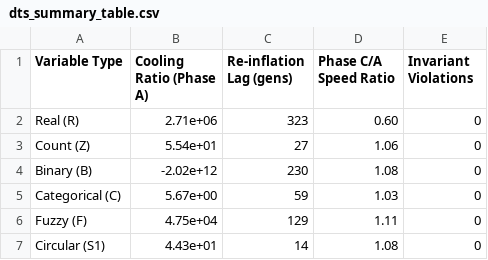
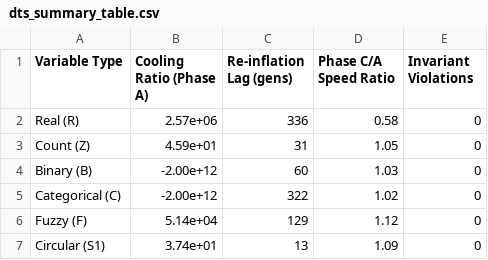
Before and after one commit to Bejmo/generalized-es, a CSV file: experiments/experiment_2/data/dts_summary_table.csv, drawn as a sheet.

Commit message:
fix: format dts summary table output in experiment 2 notebook

```diff
--- a/experiments/experiment_2/data/dts_summary_table.csv
+++ b/experiments/experiment_2/data/dts_summary_table.csv
@@ -1,7 +1,7 @@
 Variable Type,Cooling Ratio (Phase A),Re-inflation Lag (gens),Phase C/A Speed Ratio,Invariant Violations
-Real (R),2.71e+06,323,0.60,0
-Count (Z),5.54e+01,27,1.06,0
-Binary (B),-2.02e+12,230,1.08,0
-Categorical (C),5.67e+00,59,1.03,0
-Fuzzy (F),4.75e+04,129,1.11,0
-Circular (S1),4.43e+01,14,1.08,0
+Real (R),2.57e+06,336,0.58,0
+Count (Z),4.59e+01,31,1.05,0
+Binary (B),-2.00e+12,60,1.03,0
+Categorical (C),-2.00e+12,322,1.02,0
+Fuzzy (F),5.14e+04,129,1.12,0
+Circular (S1),3.74e+01,13,1.09,0
```
Also changed, not shown: 1 other file.
